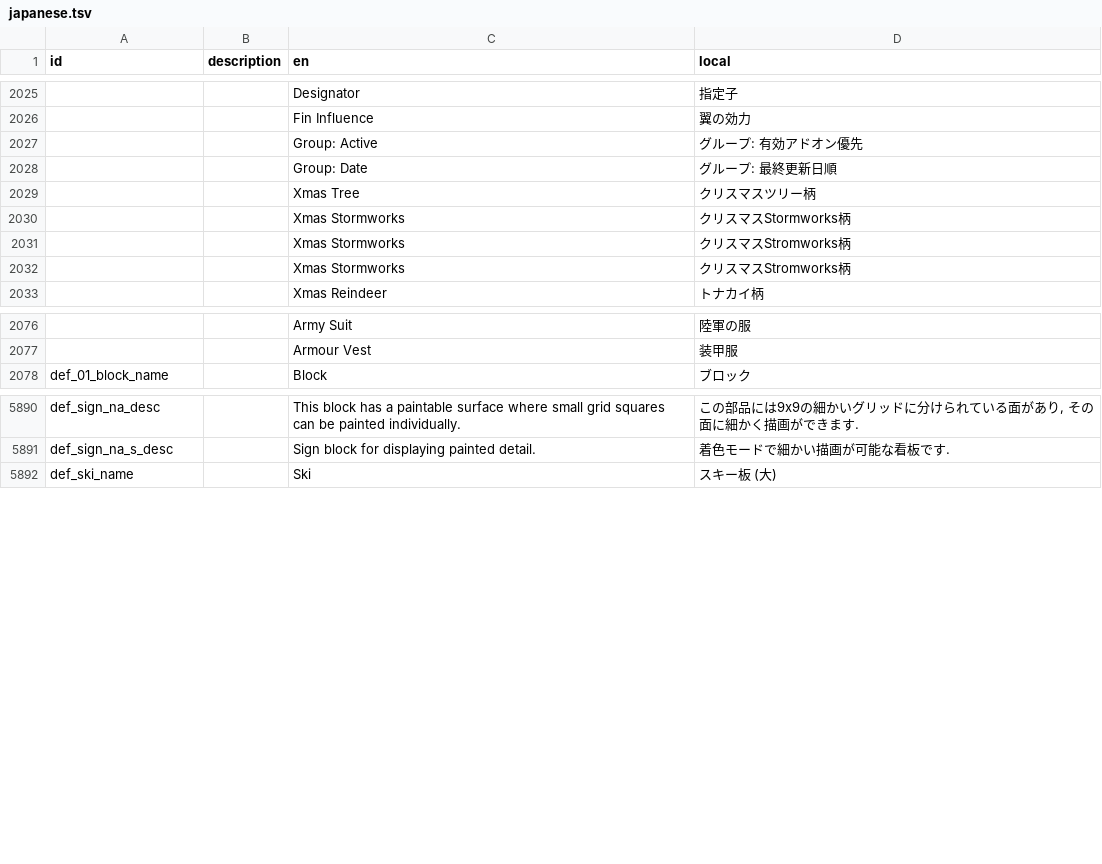
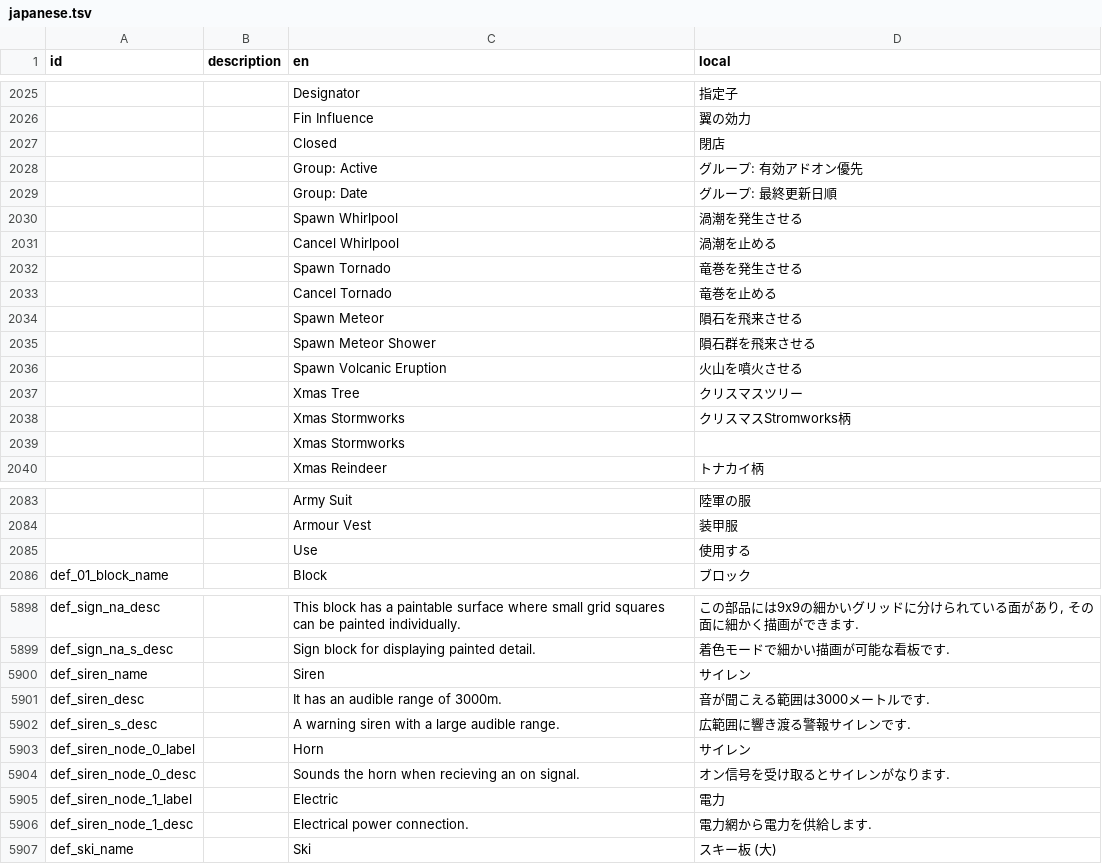
Before and after one commit to Gakuto1112/Stormworks-JapaneseTranslation, a TSV file: japanese.tsv, drawn as a sheet; only a part is shown, gaps mark what is left out; the diff covers the shown part only.

Commit message:
ゲームバージョン1.4.4に対応

```diff
--- a/japanese.tsv
+++ b/japanese.tsv
@@ -2026,8 +2026,15 @@ id	description	en	local
 		Fin Influence	翼の効力
+		Closed	閉店
 		Group: Active	グループ: 有効アドオン優先
 		Group: Date	グループ: 最終更新日順
-		Xmas Tree	クリスマスツリー柄
-		Xmas Stormworks	クリスマスStormworks柄
+		Spawn Whirlpool	渦潮を発生させる
+		Cancel Whirlpool	渦潮を止める
+		Spawn Tornado	竜巻を発生させる
+		Cancel Tornado	竜巻を止める
+		Spawn Meteor	隕石を飛来させる
+		Spawn Meteor Shower	隕石群を飛来させる
+		Spawn Volcanic Eruption	火山を噴火させる
+		Xmas Tree	クリスマスツリー
 		Xmas Stormworks	クリスマスStromworks柄
-		Xmas Stormworks	クリスマスStromworks柄
+		Xmas Stormworks
 		Xmas Reindeer	トナカイ柄
@@ -2077,2 +2084,3 @@ id	description	en	local
 		Armour Vest	装甲服
+		Use	使用する
 def_01_block_name		Block	ブロック
@@ -5891,2 +5899,9 @@ def_sign_na_desc		This block has a paintable surface where small grid squares ca
 def_sign_na_s_desc		Sign block for displaying painted detail.	着色モードで細かい描画が可能な看板です.
+def_siren_name		Siren	サイレン
+def_siren_desc		It has an audible range of 3000m.	音が聞こえる範囲は3000メートルです.
+def_siren_s_desc		A warning siren with a large audible range.	広範囲に響き渡る警報サイレンです.
+def_siren_node_0_label		Horn	サイレン
+def_siren_node_0_desc		Sounds the horn when recieving an on signal.	オン信号を受け取るとサイレンがなります.
+def_siren_node_1_label		Electric	電力
+def_siren_node_1_desc		Electrical power connection.	電力網から電力を供給します.
 def_ski_name		Ski	スキー板 (大)
```
Also changed, not shown: 25 edited cells elsewhere in this file.
